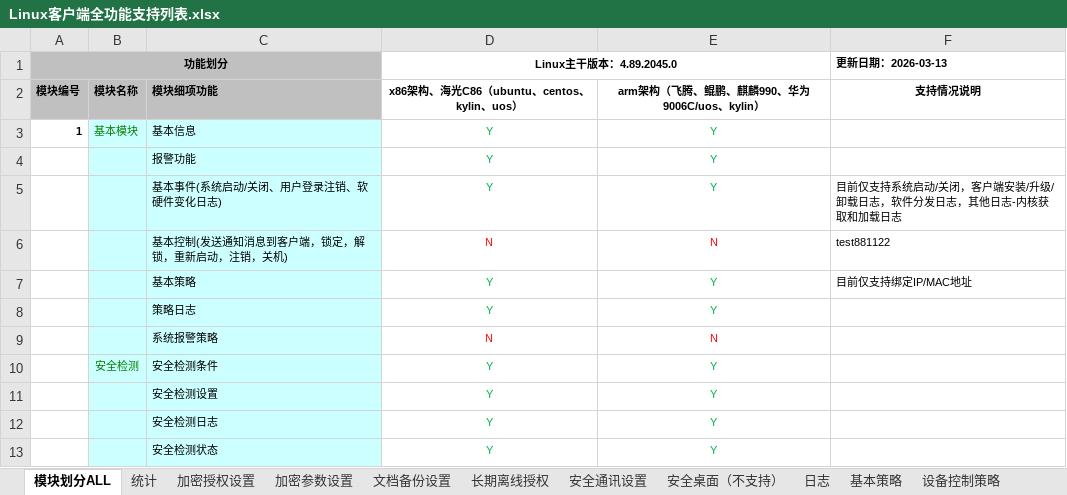
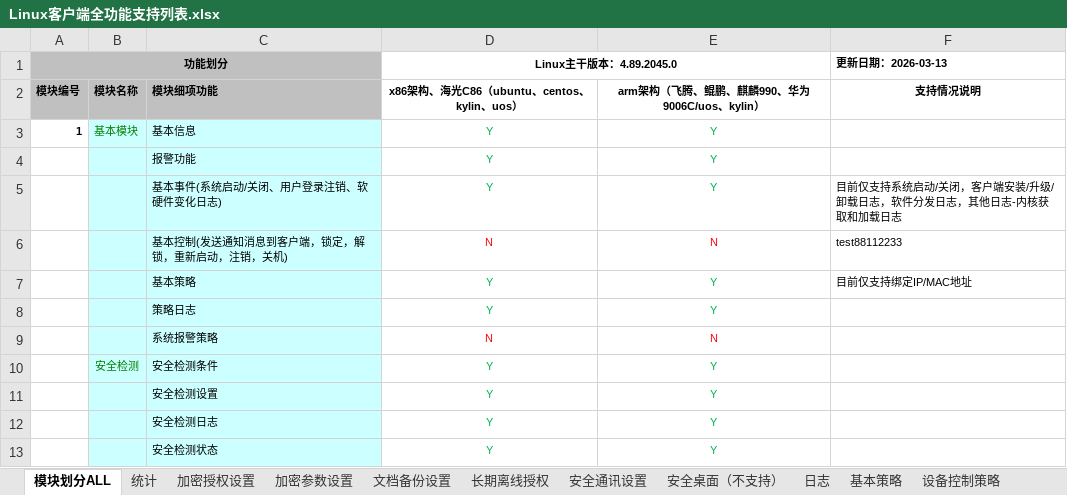
Before and after one commit to wxc1125/test323, an Excel workbook: Linux客户端全功能支持列表.xlsx, sheet 模块划分ALL, drawn as a sheet; only a part is shown; values as stored, in another font and other column widths than the file's, no borders; the diff names each change by its address in the sheet, - before the commit and + after, or states it on an @@ line.

Commit message:
18

```diff
--- a/Linux客户端全功能支持列表.xlsx (sheet 模块划分ALL)
+++ b/Linux客户端全功能支持列表.xlsx (sheet 模块划分ALL)
-F6 (更新日期：2026-03-13): test881122
+F6 (更新日期：2026-03-13): test88112233
```
